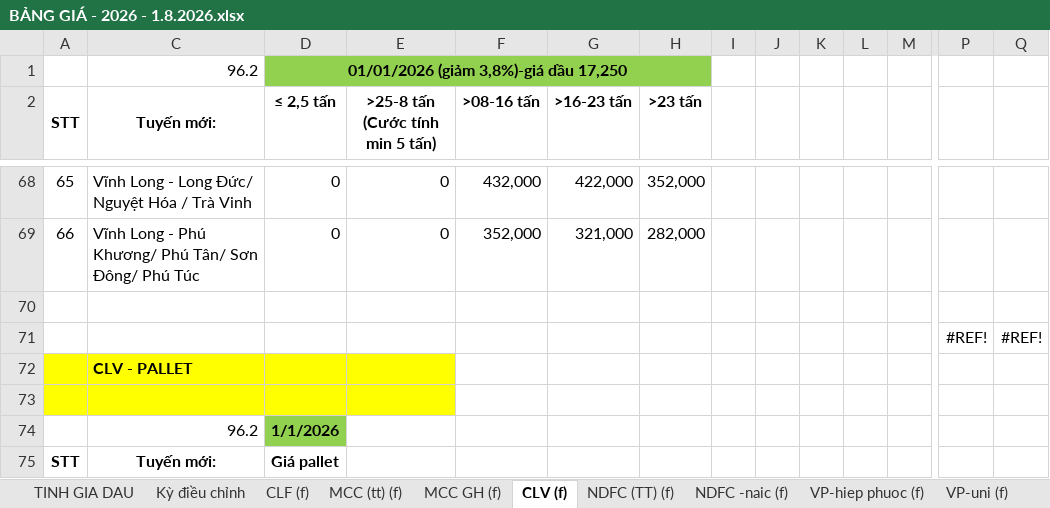
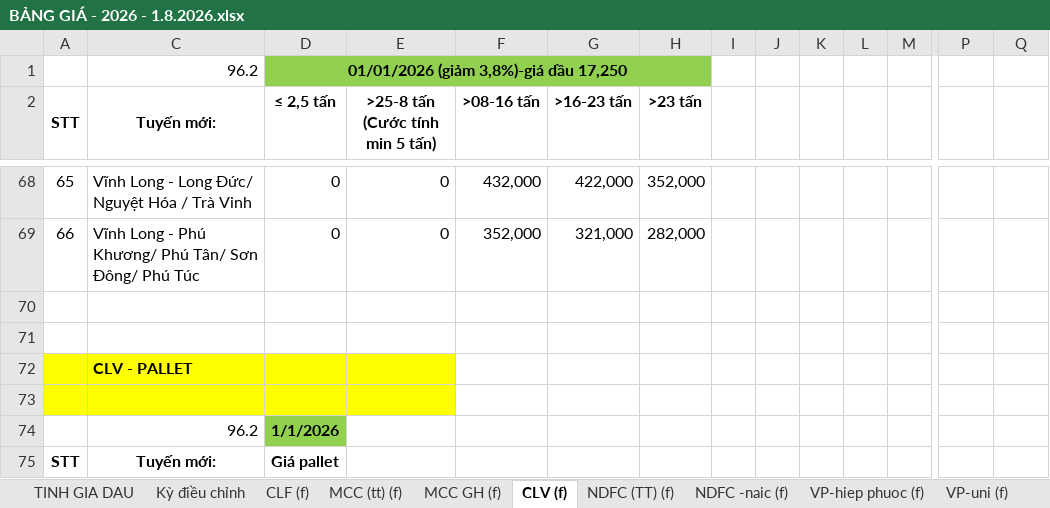
Before and after one commit to thienanle04/web_app_phuphatcorp, an Excel workbook: reference/xu_ly_du_lieu_ke_toan/BẢNG GIÁ - 2026 - 1.8.2026.xlsx, sheet CLV (f), drawn as a sheet; only a part is shown, gaps mark what is left out; values as stored, in another font and other column widths than the file's, no borders; rows hold the shown columns only; the diff names each change by its address in the sheet, - before the commit and + after, or states it on an @@ line.

```diff
--- a/reference/xu_ly_du_lieu_ke_toan/BẢNG GIÁ - 2026 - 1.8.2026.xlsx (sheet CLV (f))
+++ b/reference/xu_ly_du_lieu_ke_toan/BẢNG GIÁ - 2026 - 1.8.2026.xlsx (sheet CLV (f))
-row 71:  |  |  |  |  |  |  |  |  |  |  |  | #REF! | #REF!
+row 71: (empty)
```
Also changed, not shown: sheet MCC GH (f), formulas that keep their value, hidden cells, 2 other files.
